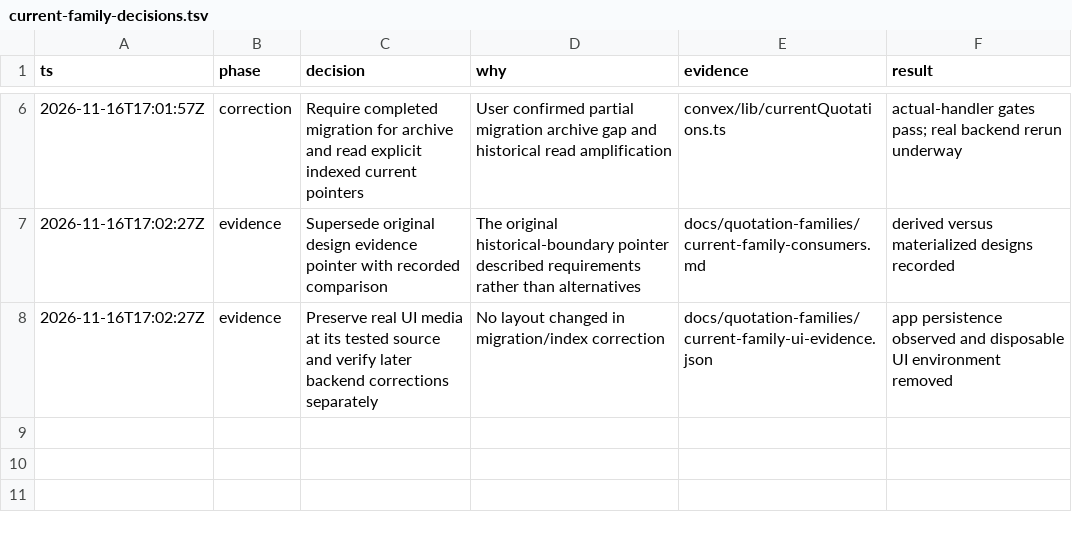
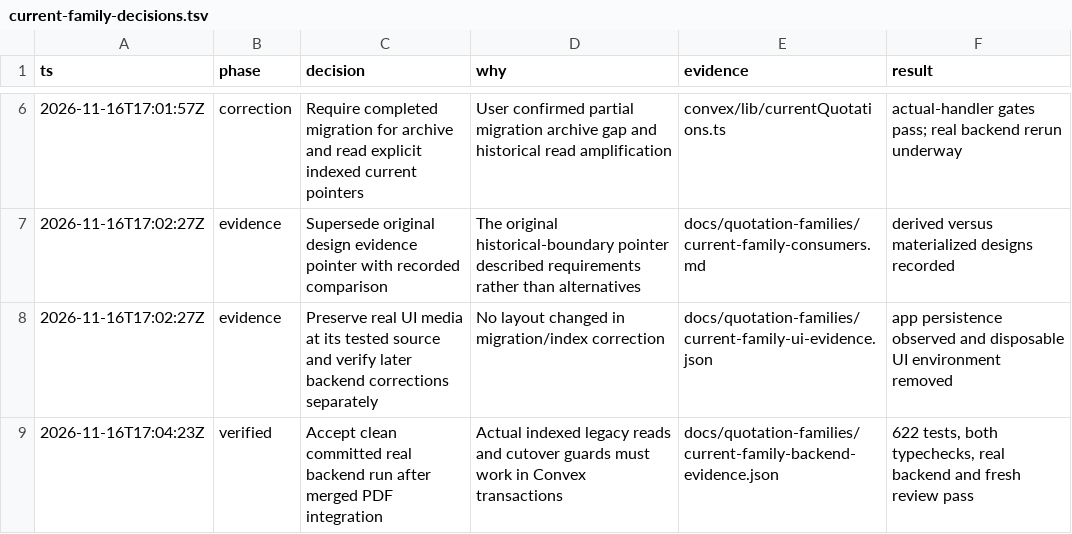
Before and after one commit to hasififwat/hasififwat-mkm-quotation-management-system, a TSV file: docs/quotation-families/current-family-decisions.tsv, drawn as a sheet; only a part is shown, gaps mark what is left out.

Commit message:
docs(quotations): record final indexed reader backend proof

```diff
--- a/docs/quotation-families/current-family-decisions.tsv
+++ b/docs/quotation-families/current-family-decisions.tsv
@@ -8 +8,2 @@ ts	phase	decision	why	evidence	result
 2026-11-16T17:02:27Z	evidence	Preserve real UI media at its tested source and verify later backend corrections separately	No layout changed in migration/index correction	docs/quotation-families/current-family-ui-evidence.json	app persistence observed and disposable UI environment removed
+2026-11-16T17:04:23Z	verified	Accept clean committed real backend run after merged PDF integration	Actual indexed legacy reads and cutover guards must work in Convex transactions	docs/quotation-families/current-family-backend-evidence.json	622 tests, both typechecks, real backend and fresh review pass
```
Also changed, not shown: 2 other files.
